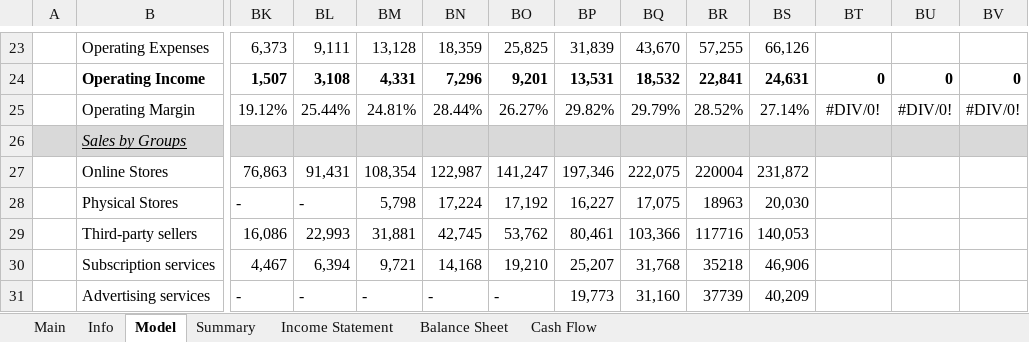
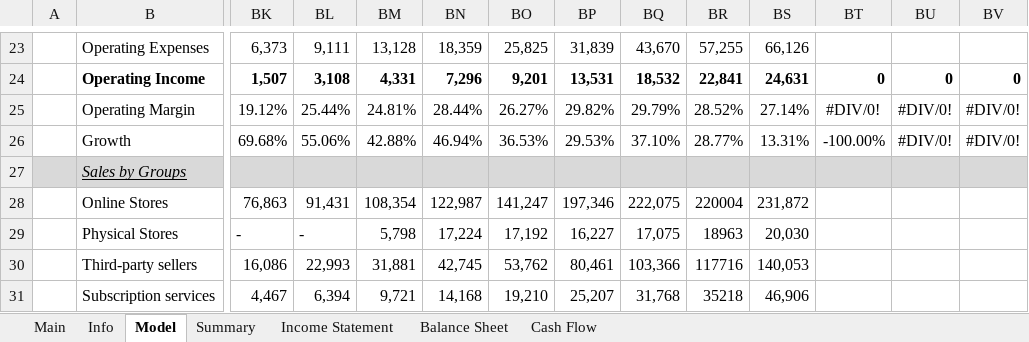
Before and after one commit to Primitive-Coding/Company-Models-Demo, an Excel workbook: AMZN/AMZN.xlsx, sheet Model, drawn as a sheet; only a part is shown, gaps mark what is left out; the shorter side is filled out with more unchanged rows; values as stored, in another font and other column widths than the file's, no borders; rows hold the shown columns only; the diff names each change by its address in the sheet, - before the commit and + after, or states it on an @@ line.

```diff
--- a/AMZN/AMZN.xlsx (sheet Model)
+++ b/AMZN/AMZN.xlsx (sheet Model)
+row 26:  | Growth | 69.68% | 55.06% | 42.88% | 46.94% | 36.53% | 29.53% | 37.10% | 28.77% | 13.31% | -100.00% | #DIV/0! | #DIV/0!
```
Also changed, not shown: sheet Main, formulas that keep their value, MVST/MVST.xlsx, PL/PL.xlsx, 3 other files.
